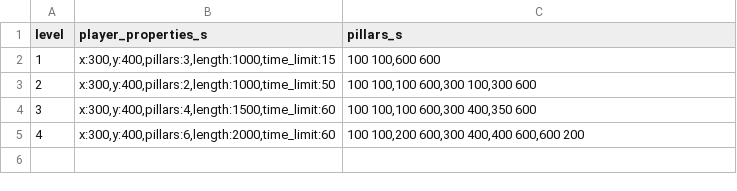
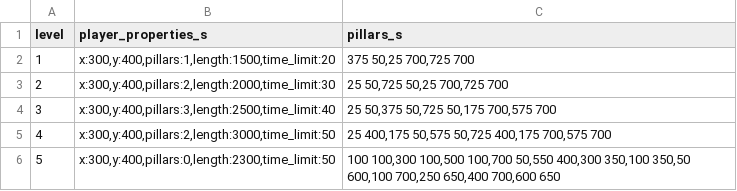
Before and after one commit to Kakmnest/LightsGame, a CSV file: data/levels data.csv, drawn as a sheet.

```diff
--- a/data/levels data.csv
+++ b/data/levels data.csv
@@ -1,5 +1,6 @@
 level;player_properties_s;pillars_s
-1;x:300,y:400,pillars:3,length:1000,time_limit:15;100 100,600 600
-2;x:300,y:400,pillars:2,length:1000,time_limit:50;100 100,100 600,300 100,300 600
-3;x:300,y:400,pillars:4,length:1500,time_limit:60;100 100,100 600,300 400,350 600
-4;x:300,y:400,pillars:6,length:2000,time_limit:60;100 100,200 600,300 400,400 600,600 200
+1;x:300,y:400,pillars:1,length:1500,time_limit:20;375 50,25 700,725 700
+2;x:300,y:400,pillars:2,length:2000,time_limit:30;25 50,725 50,25 700,725 700
+3;x:300,y:400,pillars:3,length:2500,time_limit:40;25 50,375 50,725 50,175 700,575 700
+4;x:300,y:400,pillars:2,length:3000,time_limit:50;25 400,175 50,575 50,725 400,175 700,575 700
+5;x:300,y:400,pillars:0,length:2300,time_limit:50;100 100,300 100,500 100,700 50,550 400,300 350,100 350,50 600,100 700,250 650,400 700,600 650
```
Also changed, not shown: 1 other file.
